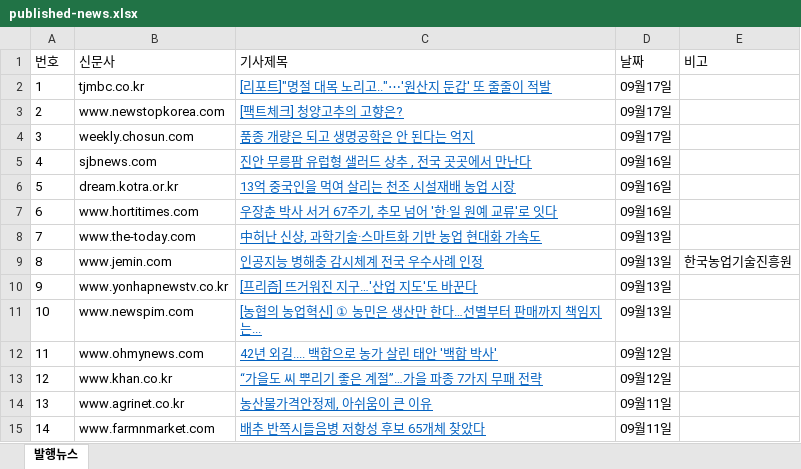
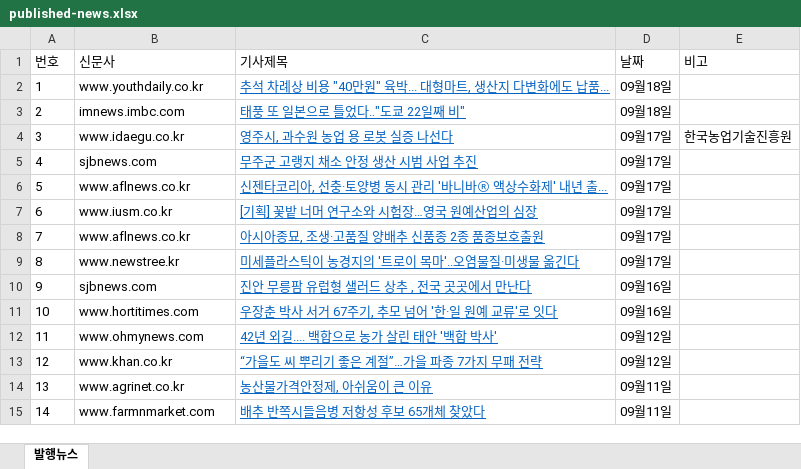
Before and after one commit to leeshelijah-spec/leeshelijah-spec.github.io, an Excel workbook: assets/published-news.xlsx, sheet 발행뉴스, drawn as a sheet; only a part is shown; values as stored, in another font and other column widths than the file's, no borders; the diff names each change by its address in the sheet, - before the commit and + after, or states it on an @@ line.

Commit message:
Publish dashboard snapshot 2026-09-18 14:03

```diff
--- a/assets/published-news.xlsx (sheet 발행뉴스)
+++ b/assets/published-news.xlsx (sheet 발행뉴스)
-B2 (신문사): tjmbc.co.kr
+B2 (신문사): www.youthdaily.co.kr
-C2 (기사제목): [리포트]"명절 대목 노리고.."⋯'원산지 둔갑' 또 줄줄이 적발
+C2 (기사제목): 추석 차례상 비용 "40만원" 육박... 대형마트, 생산지 다변화에도 납품...
-D2:D3 (날짜): 09월17일
+D2:D3 (날짜): 09월18일
-B3 (신문사): www.newstopkorea.com
+B3 (신문사): imnews.imbc.com
-C3 (기사제목): [팩트체크] 청양고추의 고향은?
+C3 (기사제목): 태풍 또 일본으로 틀었다‥"도쿄 22일째 비"
-B4 (신문사): weekly.chosun.com
+B4 (신문사): www.idaegu.co.kr
-C4 (기사제목): 품종 개량은 되고 생명공학은 안 된다는 억지
+C4 (기사제목): 영주시, 과수원 농업 용 로봇 실증 나선다
-E4 (비고): (empty)
+E4 (비고): 한국농업기술진흥원
-C5 (기사제목): 진안 무릉팜 유럽형 샐러드 상추 , 전국 곳곳에서 만난다
+C5 (기사제목): 무주군 고랭지 채소 안정 생산 시범 사업 추진
-D5:D7 (날짜): 09월16일
+D5:D7 (날짜): 09월17일
-B6 (신문사): dream.kotra.or.kr
+B6 (신문사): www.aflnews.co.kr
-C6 (기사제목): 13억 중국인을 먹여 살리는 천조 시설재배 농업 시장
+C6 (기사제목): 신젠타코리아, 선충·토양병 동시 관리 '바니바Ⓡ 액상수화제' 내년 출...
-B7 (신문사): www.hortitimes.com
+B7 (신문사): www.iusm.co.kr
-C7 (기사제목): 우장춘 박사 서거 67주기, 추모 넘어 '한·일 원예 교류'로 잇다
+C7 (기사제목): [기획] 꽃밭 너머 연구소와 시험장…영국 원예산업의 심장
-B8 (신문사): www.the-today.com
+B8 (신문사): www.aflnews.co.kr
-C8 (기사제목): 中허난 신샹, 과학기술·스마트화 기반 농업 현대화 가속도
+C8 (기사제목): 아시아종묘, 조생·고품질 양배추 신품종 2종 품종보호출원
-D8:D9 (날짜): 09월13일
+D8:D9 (날짜): 09월17일
-B9 (신문사): www.jemin.com
+B9 (신문사): www.newstree.kr
-C9 (기사제목): 인공지능 병해충 감시체계 전국 우수사례 인정
+C9 (기사제목): 미세플라스틱이 농경지의 '트로이 목마'..오염물질·미생물 옮긴다
-E9 (비고): 한국농업기술진흥원
+E9 (비고): (empty)
-B10 (신문사): www.yonhapnewstv.co.kr
+B10 (신문사): sjbnews.com
-C10 (기사제목): [프리즘] 뜨거워진 지구…'산업 지도'도 바꾼다
+C10 (기사제목): 진안 무릉팜 유럽형 샐러드 상추 , 전국 곳곳에서 만난다
-D10:D11 (날짜): 09월13일
+D10:D11 (날짜): 09월16일
-B11 (신문사): www.newspim.com
+B11 (신문사): www.hortitimes.com
-C11 (기사제목): [농협의 농업혁신] ① 농민은 생산만 한다…선별부터 판매까지 책임지는...
+C11 (기사제목): 우장춘 박사 서거 67주기, 추모 넘어 '한·일 원예 교류'로 잇다
```
Also changed, not shown: 2 other files.
